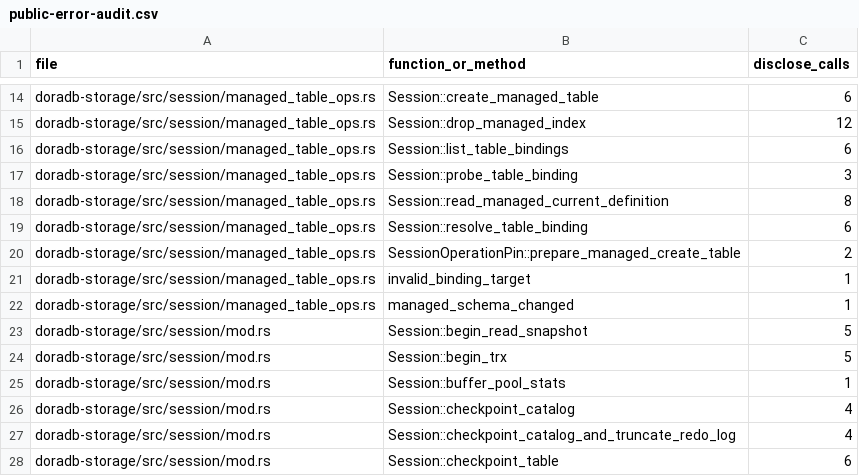
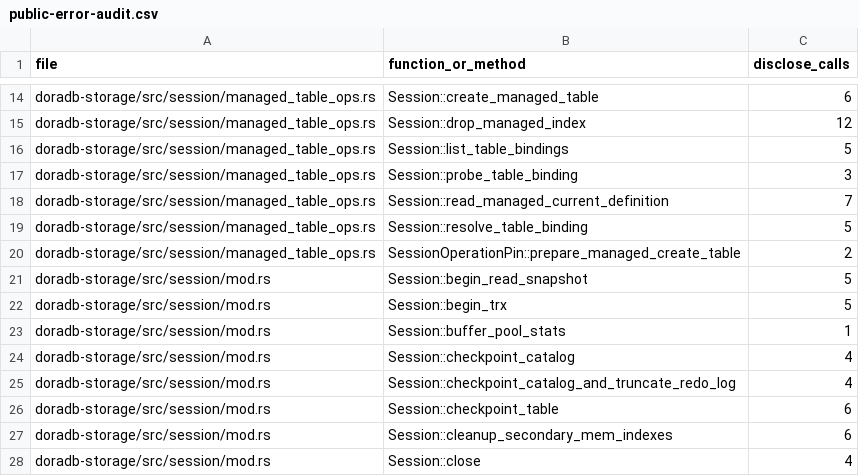
Before and after one commit to aienggopal-max/doradb, a CSV file: docs/public-error-audit.csv, drawn as a sheet; only a part is shown, gaps mark what is left out; the shorter side is filled out with more unchanged rows.

Commit message:
[aienggopal-max] refactor: cache managed table definitions in current catalog state (#1052)

```diff
--- a/docs/public-error-audit.csv
+++ b/docs/public-error-audit.csv
@@ -15,9 +15,7 @@ doradb-storage/src/session/managed_table_ops.rs,Session::create_managed_table,6
 doradb-storage/src/session/managed_table_ops.rs,Session::drop_managed_index,12
-doradb-storage/src/session/managed_table_ops.rs,Session::list_table_bindings,6
+doradb-storage/src/session/managed_table_ops.rs,Session::list_table_bindings,5
 doradb-storage/src/session/managed_table_ops.rs,Session::probe_table_binding,3
-doradb-storage/src/session/managed_table_ops.rs,Session::read_managed_current_definition,8
-doradb-storage/src/session/managed_table_ops.rs,Session::resolve_table_binding,6
+doradb-storage/src/session/managed_table_ops.rs,Session::read_managed_current_definition,7
+doradb-storage/src/session/managed_table_ops.rs,Session::resolve_table_binding,5
 doradb-storage/src/session/managed_table_ops.rs,SessionOperationPin::prepare_managed_create_table,2
-doradb-storage/src/session/managed_table_ops.rs,invalid_binding_target,1
-doradb-storage/src/session/managed_table_ops.rs,managed_schema_changed,1
 doradb-storage/src/session/mod.rs,Session::begin_read_snapshot,5
```
Also changed, not shown: 27 other files.
